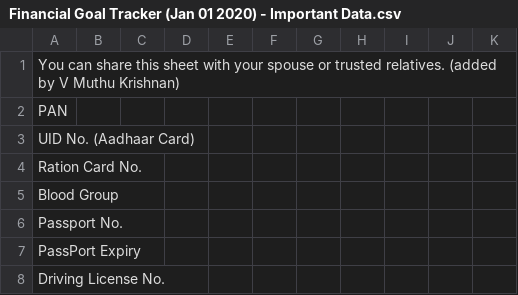
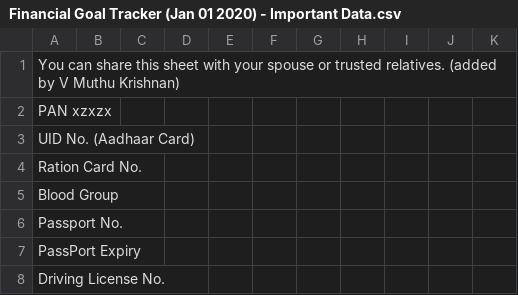
Before and after one commit to ashwanimourya/phpmyadmin, a CSV file: Financial Goal Tracker (Jan 01 2020) - Important Data.csv, drawn as a sheet; only a part is shown.

Commit message:
Update Financial Goal Tracker (Jan 01 2020) - Important Data.csv

```diff
--- a/Financial Goal Tracker (Jan 01 2020) - Important Data.csv
+++ b/Financial Goal Tracker (Jan 01 2020) - Important Data.csv
@@ -1,3 +1,3 @@
 You can share this sheet with your spouse or trusted relatives. (added by V Muthu Krishnan),,,,,,,,,,
-PAN,,,,,,,,,,
+PAN xzxzx
 UID No. (Aadhaar Card) ,,,,,,,,,,
```
